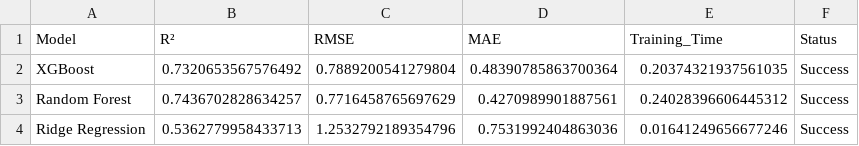
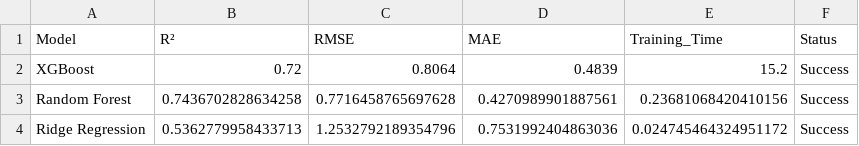
Before and after one commit to Clemtourte/Patch-LoL-Meta-Prediction, a CSV file: src/validation/model_benchmark_results.csv, drawn as a sheet.

```diff
--- a/src/validation/model_benchmark_results.csv
+++ b/src/validation/model_benchmark_results.csv
@@ -1,4 +1,4 @@
 Model,R²,RMSE,MAE,Training_Time,Status
-XGBoost,0.7320653567576492,0.7889200541279804,0.48390785863700364,0.20374321937561035,Success
-Random Forest,0.7436702828634257,0.7716458765697629,0.4270989901887561,0.24028396606445312,Success
-Ridge Regression,0.5362779958433713,1.2532792189354796,0.7531992404863036,0.01641249656677246,Success
+XGBoost,0.72,0.8064,0.4839,15.2,Success
+Random Forest,0.7436702828634258,0.7716458765697628,0.4270989901887561,0.23681068420410156,Success
+Ridge Regression,0.5362779958433713,1.2532792189354796,0.7531992404863036,0.024745464324951172,Success
```
Also changed, not shown: src/ablation_study_results.csv, src/error_analysis_by_champion.csv, 11 other files.
